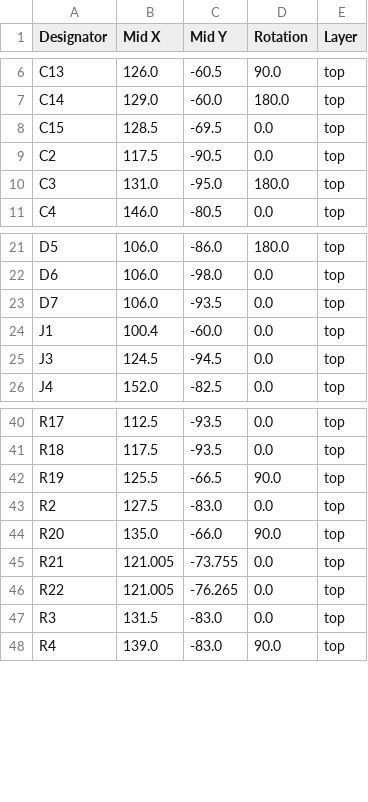
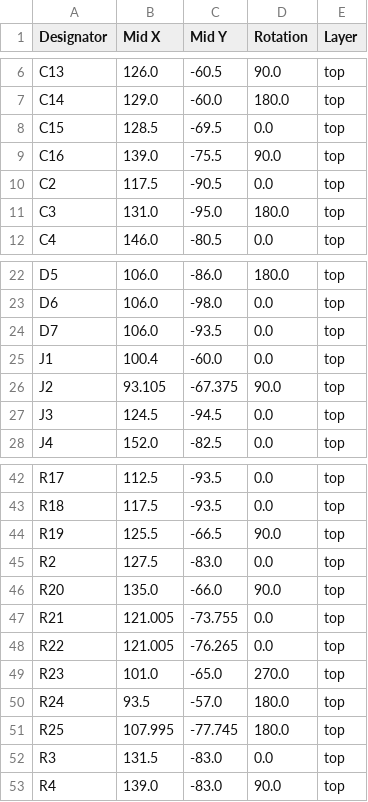
Before and after one commit to Sheep26/ScholDigi, a CSV file: pcb/production/positions.csv, drawn as a sheet; only a part is shown, gaps mark what is left out.

```diff
--- a/pcb/production/positions.csv
+++ b/pcb/production/positions.csv
@@ -8,2 +8,3 @@ C14,129.0,-60.0,180.0,top
 C15,128.5,-69.5,0.0,top
+C16,139.0,-75.5,90.0,top
 C2,117.5,-90.5,0.0,top
@@ -24,2 +25,3 @@ D7,106.0,-93.5,0.0,top
 J1,100.4,-60.0,0.0,top
+J2,93.105,-67.375,90.0,top
 J3,124.5,-94.5,0.0,top
@@ -46,2 +48,5 @@ R21,121.005,-73.755,0.0,top
 R22,121.005,-76.265,0.0,top
+R23,101.0,-65.0,270.0,top
+R24,93.5,-57.0,180.0,top
+R25,107.995,-77.745,180.0,top
 R3,131.5,-83.0,0.0,top
```
Also changed, not shown: pcb/production/bom.csv, pcb/production/designators.csv, 5 other files.
